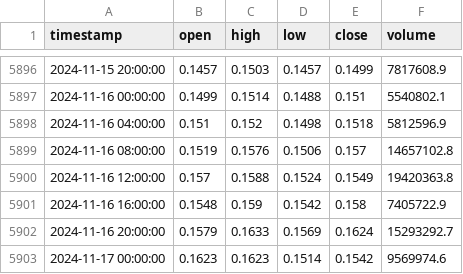
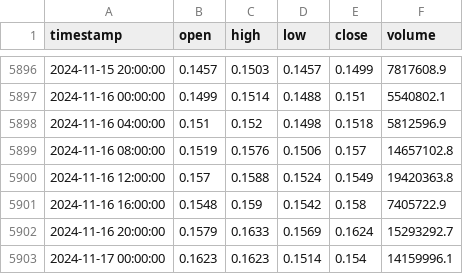
Before and after one commit to XiGuaTaiLangSiMiDa/gmt, a CSV file: data/cache/GMTUSDT_4h.csv, drawn as a sheet; only a part is shown, gaps mark what is left out.

```diff
--- a/data/cache/GMTUSDT_4h.csv
+++ b/data/cache/GMTUSDT_4h.csv
@@ -5902,2 +5902,2 @@ timestamp,open,high,low,close,volume
 2024-11-16 20:00:00,0.1579,0.1633,0.1569,0.1624,15293292.7
-2024-11-17 00:00:00,0.1623,0.1623,0.1514,0.1542,9569974.6
+2024-11-17 00:00:00,0.1623,0.1623,0.1514,0.154,14159996.1
```
Also changed, not shown: data/cache/GMTUSDT_12h.csv, data/cache/GMTUSDT_1d.csv, 20 other files.
